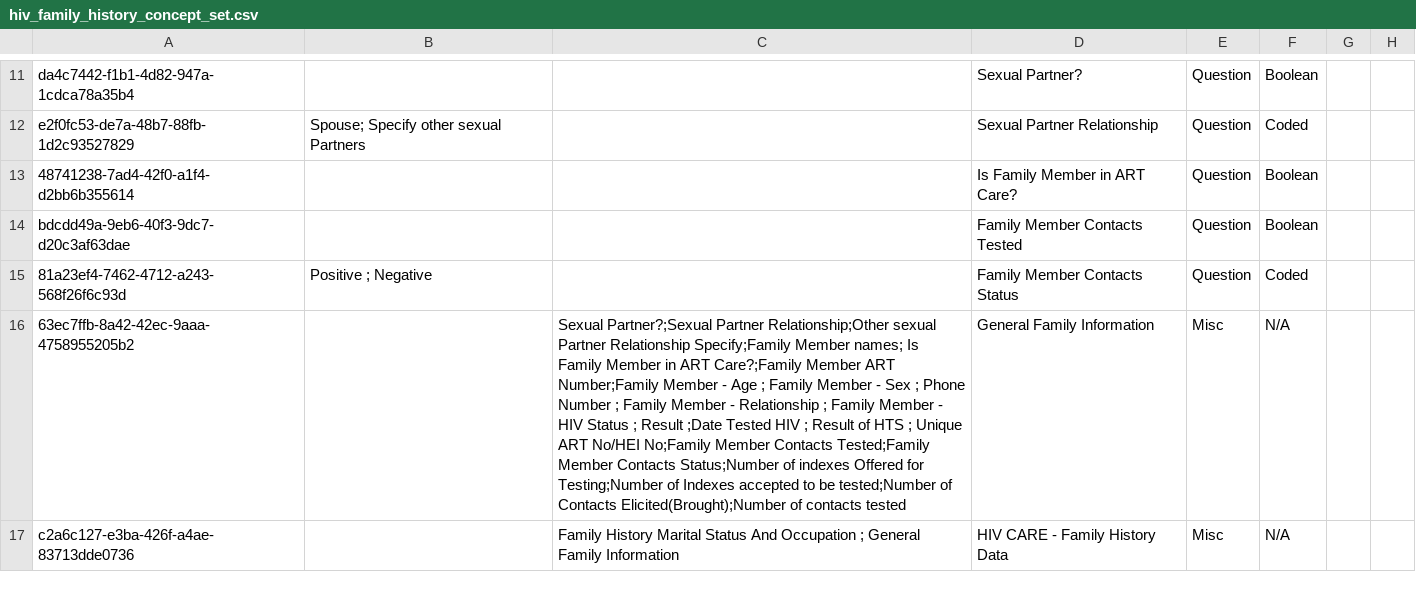
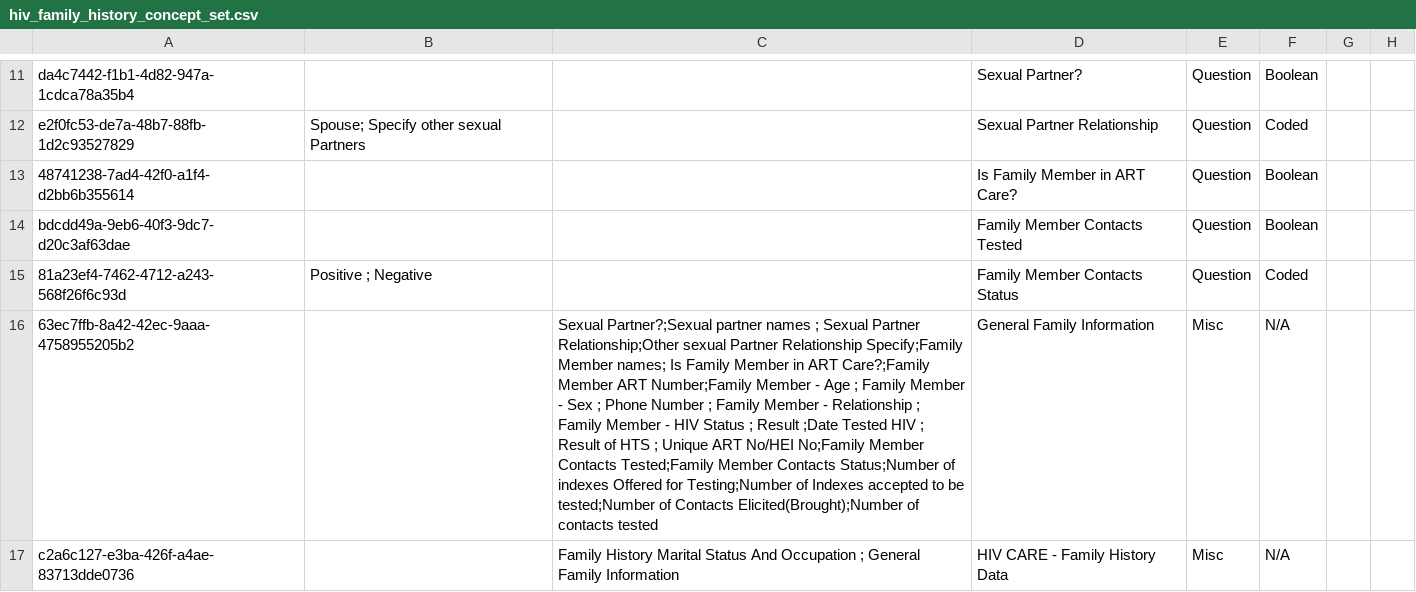
Before and after one commit to IntelliSOFT-Consulting/kspras_metadata, a CSV file: configuration/concepts/hiv_family_history_concept_set.csv, drawn as a sheet; only a part is shown, gaps mark what is left out; the diff names each change by its address in the sheet, - before the commit and + after, or states it on an @@ line.

```diff
--- a/configuration/concepts/hiv_family_history_concept_set.csv
+++ b/configuration/concepts/hiv_family_history_concept_set.csv
-C16: Sexual Partner?;Sexual Partner Relationship;Other…
+C16: Sexual Partner?;Sexual partner names ; Sexual Partner Relationship;Other…
```
Also changed, not shown: configuration/concepts/hiv_family_history_concepts.csv.
